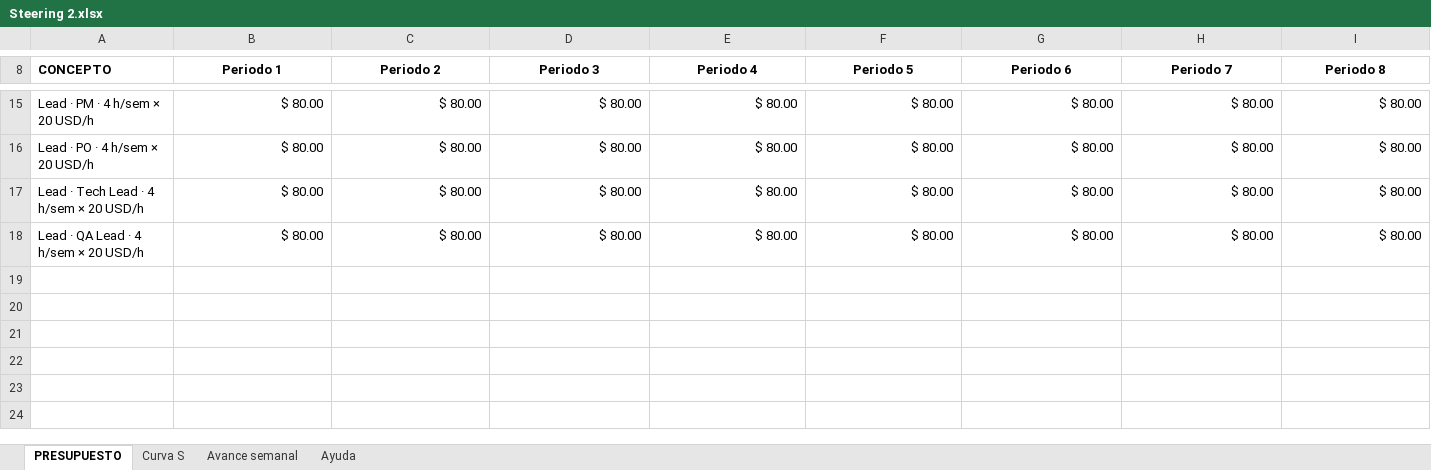
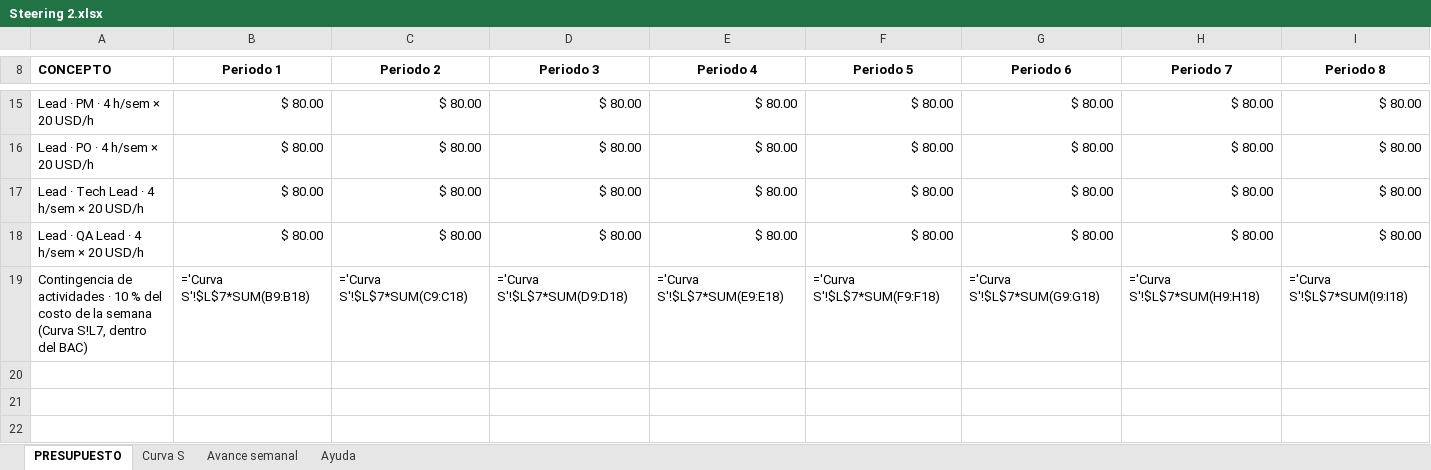
Before and after one commit to SportmatchOrg/sportmatch-linktree, an Excel workbook: outputs/Steering 2.xlsx, sheet PRESUPUESTO, drawn as a sheet; only a part is shown, gaps mark what is left out; the shorter side is filled out with more unchanged rows; values as stored, in another font and other column widths than the file's, no borders; formulas without a stored value are shown as written; charts and pictures not drawn; removed rows and columns are numbered as before the commit, all else as after; rows hold the shown columns only; the diff names each change by its address in the sheet, - before the commit and + after, or states it on an @@ line.

```diff
--- a/outputs/Steering 2.xlsx (sheet PRESUPUESTO)
+++ b/outputs/Steering 2.xlsx (sheet PRESUPUESTO)
-row 19: (empty)
+row 19: Contingencia de actividades · 10 % del costo de la semana (Curva S!L7, dentro del BAC) | ='Curva S'!$L$7*SUM(B9:B18) | ='Curva S'!$L$7*SUM(C9:C18) | ='Curva S'!$L$7*SUM(D9:D18) | ='Curva S'!$L$7*SUM(E9:E18) | ='Curva S'!$L$7*SUM(F9:F18) | ='Curva S'!$L$7*SUM(G9:G18) | ='Curva S'!$L$7*SUM(H9:H18) | ='Curva S'!$L$7*SUM(I9:I18)
```
Also changed, not shown: sheet Avance semanal, sheet Curva S, 3 other files.
